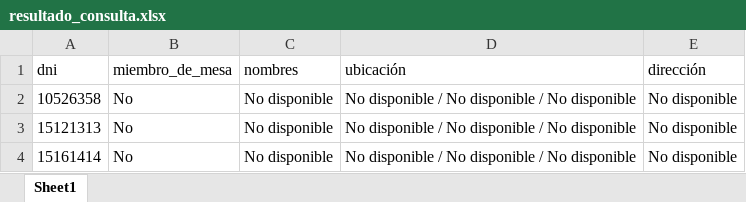
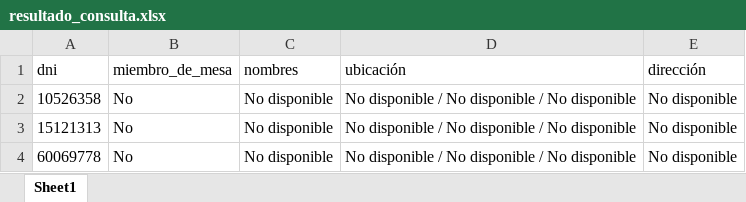
Before and after one commit to aleyto123/caso_2_practica_nube_BellidoRony, an Excel workbook: resultado_consulta.xlsx, sheet Sheet1, drawn as a sheet; values as stored, in another font and other column widths than the file's, no borders; the diff names each change by its address in the sheet, - before the commit and + after, or states it on an @@ line.

Commit message:
Add case 2 ONPE consultation workflow

```diff
--- a/resultado_consulta.xlsx (sheet Sheet1)
+++ b/resultado_consulta.xlsx (sheet Sheet1)
-A4 (dni): 15161414
+A4 (dni): 60069778
```
Also changed, not shown: dnis.xlsx, 1 other file.
